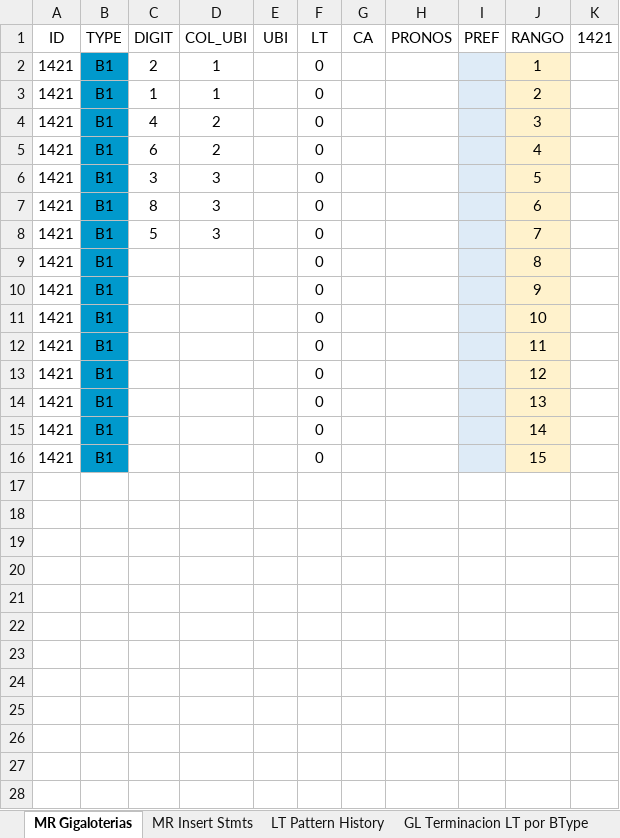
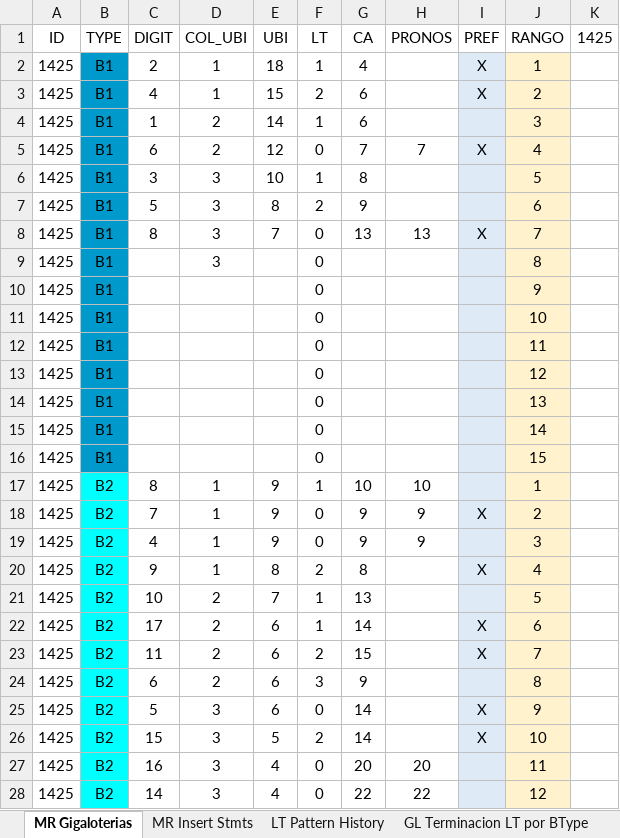
Before and after one commit to rht-Github/SARN, an Excel workbook: excel/ins_s_gigaloterias_stats_MACROS.xlsm, sheet MR Gigaloterias, drawn as a sheet; only a part is shown; values as stored, in another font and other column widths than the file's, no borders; charts and pictures not drawn; removed rows and columns are numbered as before the commit, all else as after; the diff covers the shown part only; the diff names each change by its address in the sheet, - before the commit and + after, or states it on an @@ line.

```diff
--- a/excel/ins_s_gigaloterias_stats_MACROS.xlsm (sheet MR Gigaloterias)
+++ b/excel/ins_s_gigaloterias_stats_MACROS.xlsm (sheet MR Gigaloterias)
-K1: 1421
+K1: 1425
-row 2: 1421 | B1 | 2 | 1 |  | 0 |  |  |  | 1
-row 3: 1421 | B1 | 1 | 1 |  | 0 |  |  |  | 2
-row 4: 1421 | B1 | 4 | 2 |  | 0 |  |  |  | 3
-row 5: 1421 | B1 | 6 | 2 |  | 0 |  |  |  | 4
-row 6: 1421 | B1 | 3 | 3 |  | 0 |  |  |  | 5
-row 7: 1421 | B1 | 8 | 3 |  | 0 |  |  |  | 6
-row 8: 1421 | B1 | 5 | 3 |  | 0 |  |  |  | 7
+row 2: 1425 | B1 | 2 | 1 | 18 | 1 | 4 |  | X | 1
+row 3: 1425 | B1 | 4 | 1 | 15 | 2 | 6 |  | X | 2
+row 4: 1425 | B1 | 1 | 2 | 14 | 1 | 6 |  |  | 3
+row 5: 1425 | B1 | 6 | 2 | 12 | 0 | 7 | 7 | X | 4
+row 6: 1425 | B1 | 3 | 3 | 10 | 1 | 8 |  |  | 5
+row 7: 1425 | B1 | 5 | 3 | 8 | 2 | 9 |  |  | 6
+row 8: 1425 | B1 | 8 | 3 | 7 | 0 | 13 | 13 | X | 7
-A9:A16 (ID): 1421
+A9:A16 (ID): 1425
-D9 (COL_UBI): (empty)
+D9 (COL_UBI): 3
+row 17: 1425 | B2 | 8 | 1 | 9 | 1 | 10 | 10 |  | 1
+row 18: 1425 | B2 | 7 | 1 | 9 | 0 | 9 | 9 | X | 2
+row 19: 1425 | B2 | 4 | 1 | 9 | 0 | 9 | 9 |  | 3
+row 20: 1425 | B2 | 9 | 1 | 8 | 2 | 8 |  | X | 4
+row 21: 1425 | B2 | 10 | 2 | 7 | 1 | 13 |  |  | 5
+row 22: 1425 | B2 | 17 | 2 | 6 | 1 | 14 |  | X | 6
+row 23: 1425 | B2 | 11 | 2 | 6 | 2 | 15 |  | X | 7
+row 24: 1425 | B2 | 6 | 2 | 6 | 3 | 9 |  |  | 8
+row 25: 1425 | B2 | 5 | 3 | 6 | 0 | 14 |  | X | 9
+row 26: 1425 | B2 | 15 | 3 | 5 | 2 | 14 |  | X | 10
+row 27: 1425 | B2 | 16 | 3 | 4 | 0 | 20 | 20 |  | 11
+row 28: 1425 | B2 | 14 | 3 | 4 | 0 | 22 | 22 |  | 12
```
Also changed, not shown: 68 added rows elsewhere in this sheet, sheet LT Pattern History, sheet MR Insert Stmts, hidden cells, charts or pictures, 3 other files.
